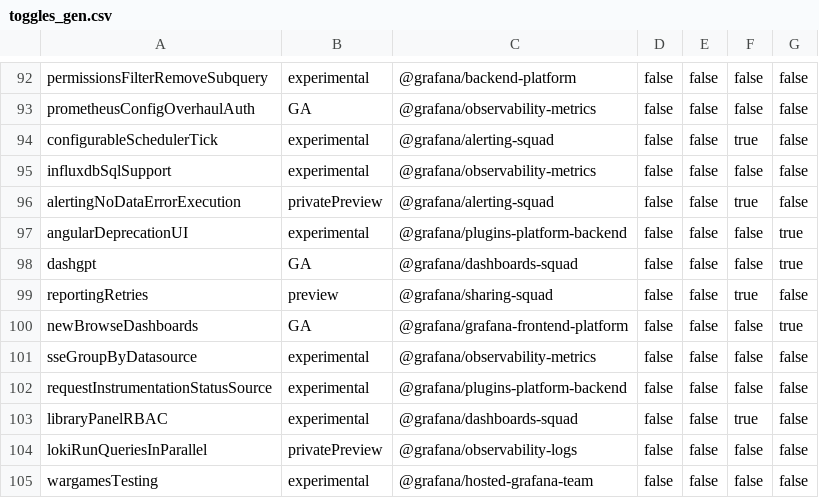
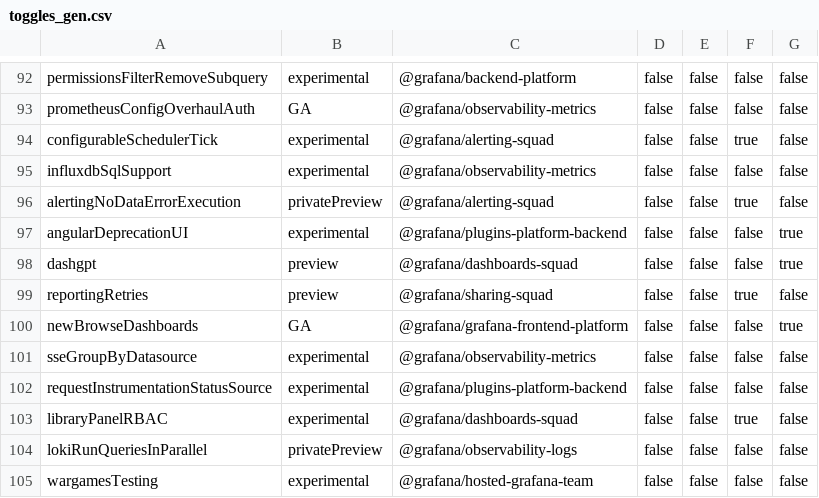
Before and after one commit to openai-oss-forks/grafana-experiments, a CSV file: pkg/services/featuremgmt/toggles_gen.csv, drawn as a sheet; only a part is shown, gaps mark what is left out.

Commit message:
FeatureToggle: Disable `dashgpt` by default and mark it as preview (#78348)

```diff
--- a/pkg/services/featuremgmt/toggles_gen.csv
+++ b/pkg/services/featuremgmt/toggles_gen.csv
@@ -97,3 +97,3 @@ alertingNoDataErrorExecution,privatePreview,@grafana/alerting-squad,false,false,
 angularDeprecationUI,experimental,@grafana/plugins-platform-backend,false,false,false,true
-dashgpt,GA,@grafana/dashboards-squad,false,false,false,true
+dashgpt,preview,@grafana/dashboards-squad,false,false,false,true
 reportingRetries,preview,@grafana/sharing-squad,false,false,true,false
```
Also changed, not shown: 2 other files.
